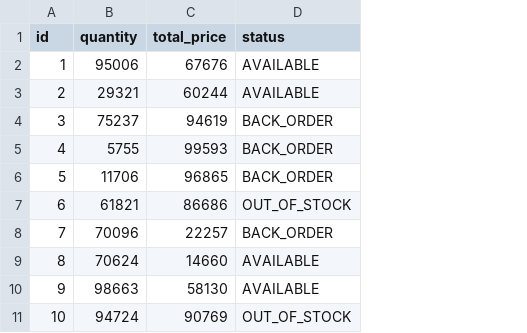
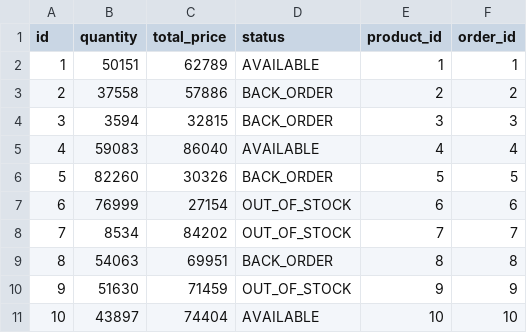
Before and after one commit to ahmadlufiau/online-store, a CSV file: src/main/resources/config/liquibase/fake-data/order_item.csv, drawn as a sheet; the diff names each change by its address in the sheet, - before the commit and + after, or states it on an @@ line.

```diff
--- a/src/main/resources/config/liquibase/fake-data/order_item.csv
+++ b/src/main/resources/config/liquibase/fake-data/order_item.csv
+column E (product_id), rows 2-11: 1 | 2 | 3 | 4 | 5 | 6 | 7 | 8 | 9 | 10
+column F (order_id), rows 2-11: 1 | 2 | 3 | 4 | 5 | 6 | 7 | 8 | 9 | 10
-B2 (quantity): 95006
+B2 (quantity): 50151
-C2 (total_price): 67676
+C2 (total_price): 62789
-B3 (quantity): 29321
+B3 (quantity): 37558
-C3 (total_price): 60244
+C3 (total_price): 57886
-D3 (status): AVAILABLE
+D3 (status): BACK_ORDER
-B4 (quantity): 75237
+B4 (quantity): 3594
-C4 (total_price): 94619
+C4 (total_price): 32815
-B5 (quantity): 5755
+B5 (quantity): 59083
-C5 (total_price): 99593
+C5 (total_price): 86040
-D5 (status): BACK_ORDER
+D5 (status): AVAILABLE
-B6 (quantity): 11706
+B6 (quantity): 82260
-C6 (total_price): 96865
+C6 (total_price): 30326
-B7 (quantity): 61821
+B7 (quantity): 76999
-C7 (total_price): 86686
+C7 (total_price): 27154
-B8 (quantity): 70096
+B8 (quantity): 8534
-C8 (total_price): 22257
+C8 (total_price): 84202
-D8 (status): BACK_ORDER
+D8 (status): OUT_OF_STOCK
-B9 (quantity): 70624
+B9 (quantity): 54063
-C9 (total_price): 14660
+C9 (total_price): 69951
-D9 (status): AVAILABLE
+D9 (status): BACK_ORDER
-B10 (quantity): 98663
+B10 (quantity): 51630
-C10 (total_price): 58130
+C10 (total_price): 71459
-D10 (status): AVAILABLE
+D10 (status): OUT_OF_STOCK
-B11 (quantity): 94724
+B11 (quantity): 43897
-C11 (total_price): 90769
+C11 (total_price): 74404
-D11 (status): OUT_OF_STOCK
+D11 (status): AVAILABLE
```
Also changed, not shown: src/main/resources/config/liquibase/fake-data/customer.csv, src/main/resources/config/liquibase/fake-data/invoice.csv, 49 other files.
